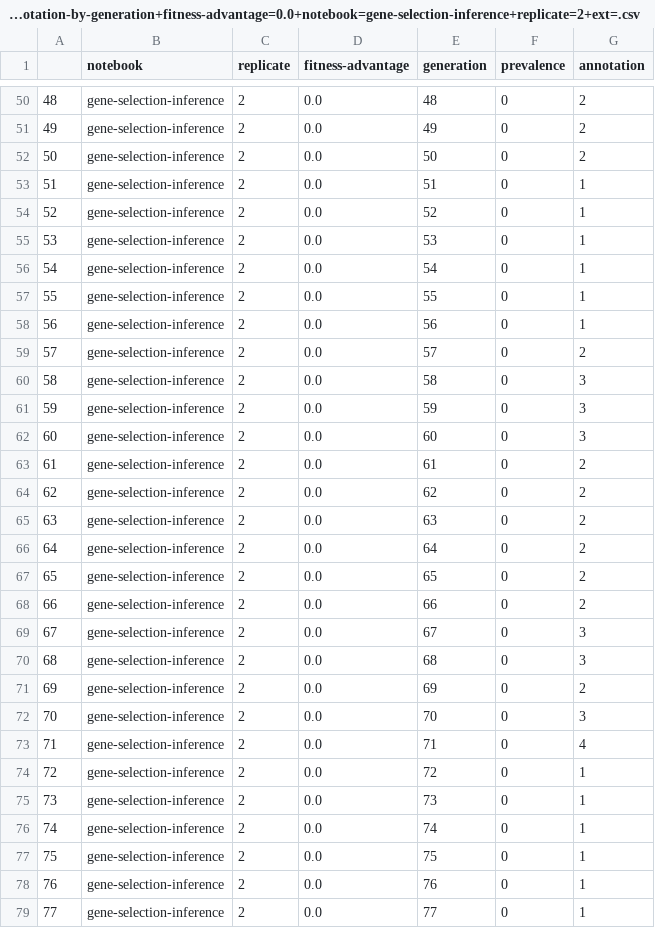
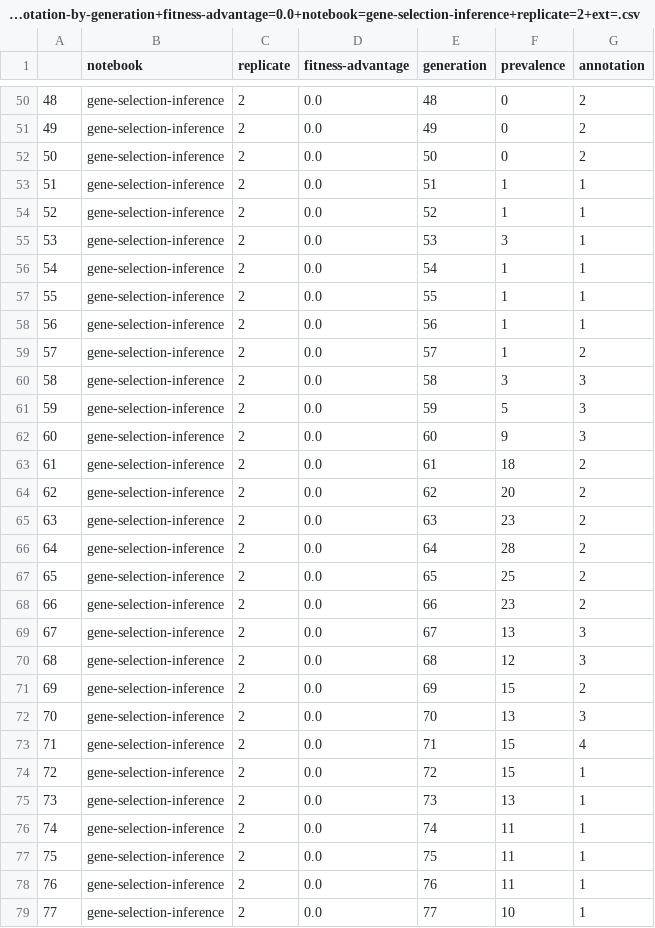
Before and after one commit to mmore500/hstrat-recomb-concept, a CSV file: notebooks/a=prevalence-annotation-by-generation+fitness-advantage=0.0+notebook=gene-selection-inference+replicate=2+ext=.csv, drawn as a sheet; only a part is shown, gaps mark what is left out; the diff covers the shown part only.

```diff
--- a/notebooks/a=prevalence-annotation-by-generation+fitness-advantage=0.0+notebook=gene-selection-inference+replicate=2+ext=.csv
+++ b/notebooks/a=prevalence-annotation-by-generation+fitness-advantage=0.0+notebook=gene-selection-inference+replicate=2+ext=.csv
@@ -52,28 +52,28 @@
 50,gene-selection-inference,2,0.0,50,0,2
-51,gene-selection-inference,2,0.0,51,0,1
-52,gene-selection-inference,2,0.0,52,0,1
-53,gene-selection-inference,2,0.0,53,0,1
-54,gene-selection-inference,2,0.0,54,0,1
-55,gene-selection-inference,2,0.0,55,0,1
-56,gene-selection-inference,2,0.0,56,0,1
-57,gene-selection-inference,2,0.0,57,0,2
-58,gene-selection-inference,2,0.0,58,0,3
-59,gene-selection-inference,2,0.0,59,0,3
-60,gene-selection-inference,2,0.0,60,0,3
-61,gene-selection-inference,2,0.0,61,0,2
-62,gene-selection-inference,2,0.0,62,0,2
-63,gene-selection-inference,2,0.0,63,0,2
-64,gene-selection-inference,2,0.0,64,0,2
-65,gene-selection-inference,2,0.0,65,0,2
-66,gene-selection-inference,2,0.0,66,0,2
-67,gene-selection-inference,2,0.0,67,0,3
-68,gene-selection-inference,2,0.0,68,0,3
-69,gene-selection-inference,2,0.0,69,0,2
-70,gene-selection-inference,2,0.0,70,0,3
-71,gene-selection-inference,2,0.0,71,0,4
-72,gene-selection-inference,2,0.0,72,0,1
-73,gene-selection-inference,2,0.0,73,0,1
-74,gene-selection-inference,2,0.0,74,0,1
-75,gene-selection-inference,2,0.0,75,0,1
-76,gene-selection-inference,2,0.0,76,0,1
-77,gene-selection-inference,2,0.0,77,0,1
+51,gene-selection-inference,2,0.0,51,1,1
+52,gene-selection-inference,2,0.0,52,1,1
+53,gene-selection-inference,2,0.0,53,3,1
+54,gene-selection-inference,2,0.0,54,1,1
+55,gene-selection-inference,2,0.0,55,1,1
+56,gene-selection-inference,2,0.0,56,1,1
+57,gene-selection-inference,2,0.0,57,1,2
+58,gene-selection-inference,2,0.0,58,3,3
+59,gene-selection-inference,2,0.0,59,5,3
+60,gene-selection-inference,2,0.0,60,9,3
+61,gene-selection-inference,2,0.0,61,18,2
+62,gene-selection-inference,2,0.0,62,20,2
+63,gene-selection-inference,2,0.0,63,23,2
+64,gene-selection-inference,2,0.0,64,28,2
+65,gene-selection-inference,2,0.0,65,25,2
+66,gene-selection-inference,2,0.0,66,23,2
+67,gene-selection-inference,2,0.0,67,13,3
+68,gene-selection-inference,2,0.0,68,12,3
+69,gene-selection-inference,2,0.0,69,15,2
+70,gene-selection-inference,2,0.0,70,13,3
+71,gene-selection-inference,2,0.0,71,15,4
+72,gene-selection-inference,2,0.0,72,15,1
+73,gene-selection-inference,2,0.0,73,13,1
+74,gene-selection-inference,2,0.0,74,11,1
+75,gene-selection-inference,2,0.0,75,11,1
+76,gene-selection-inference,2,0.0,76,11,1
+77,gene-selection-inference,2,0.0,77,10,1
```
Also changed, not shown: 122 edited cells elsewhere in this file, notebooks/a=prevalence-annotation-by-generation+fitness-advantage=0.0+notebook=gene-selection-inference+replicate=0+ext=.csv, notebooks/a=prevalence-annotation-by-generation+fitness-advantage=0.0+notebook=gene-selection-inference+replicate=3+ext=.csv, 38 other files.
